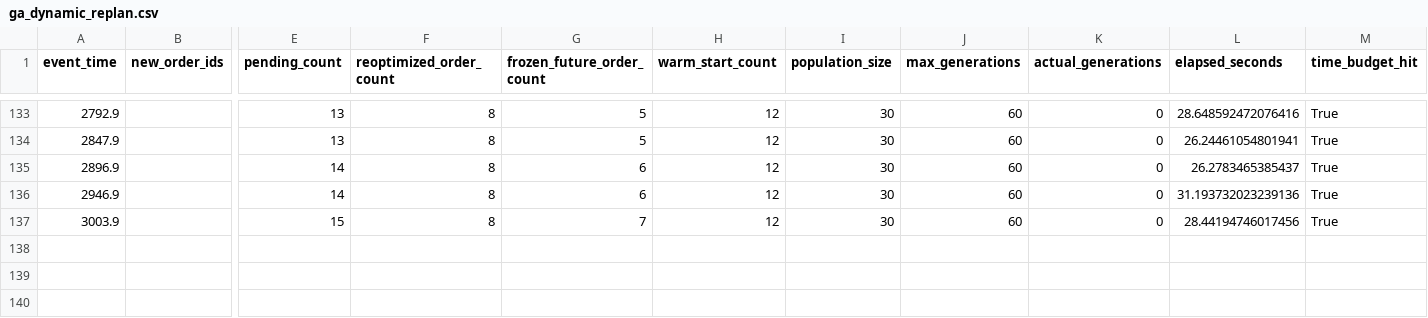
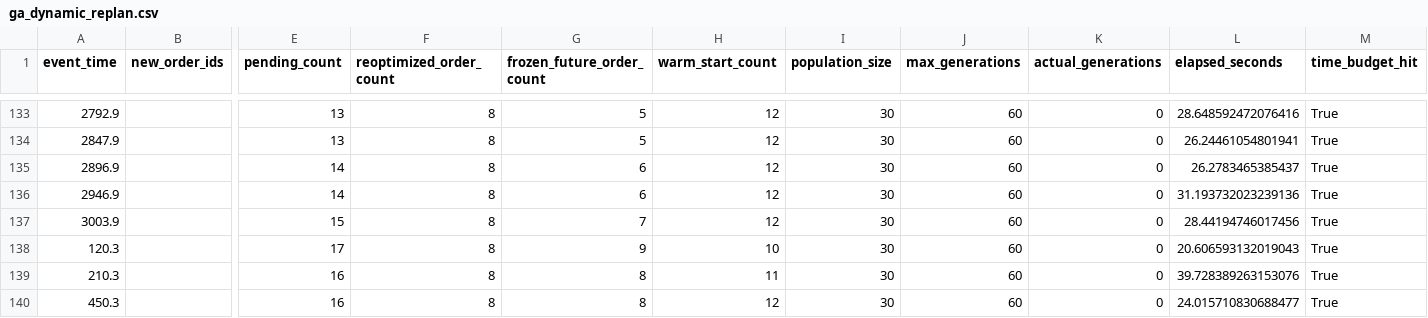
Before and after one commit to judyyyle/software_management, a CSV file: logs/ga_dynamic_replan.csv, drawn as a sheet; only a part is shown, gaps mark what is left out; rows hold the shown columns only; the diff names each change by its address in the sheet, - before the commit and + after, or states it on an @@ line.

```diff
--- a/logs/ga_dynamic_replan.csv
+++ b/logs/ga_dynamic_replan.csv
+row 138: 120.3 |  | 17 | 8 | 9 | 10 | 30 | 60 | 0 | 20.606593132019043 | True
+row 139: 210.3 |  | 16 | 8 | 8 | 11 | 30 | 60 | 0 | 39.728389263153076 | True
+row 140: 450.3 |  | 16 | 8 | 8 | 12 | 30 | 60 | 0 | 24.015710830688477 | True
```
Also changed, not shown: logs/ga_mode_precheck_dynamic.csv, logs/ga_mode_precheck_static.csv, 9 other files.
